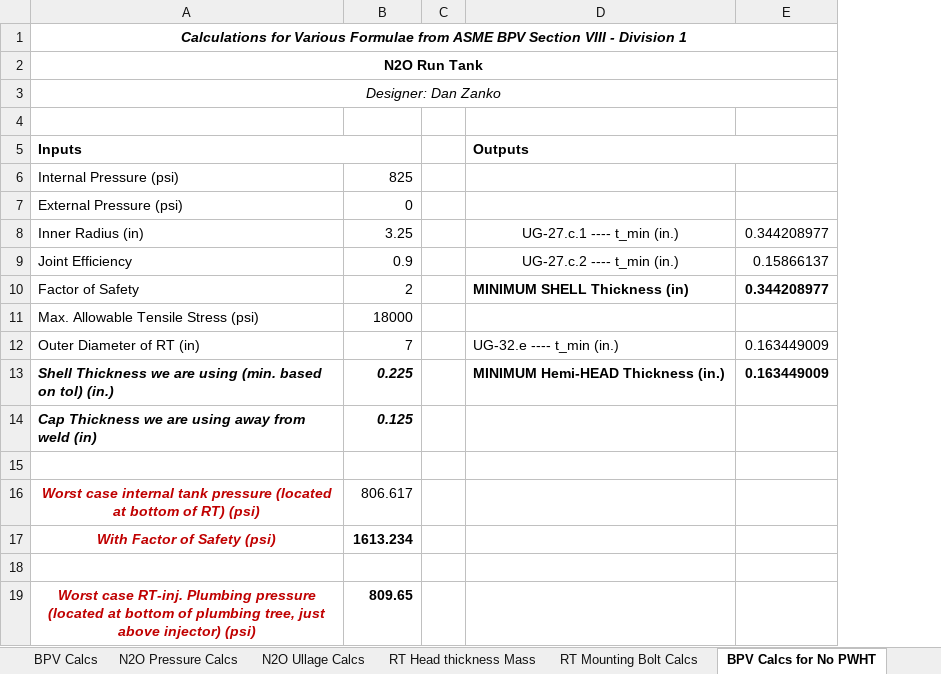
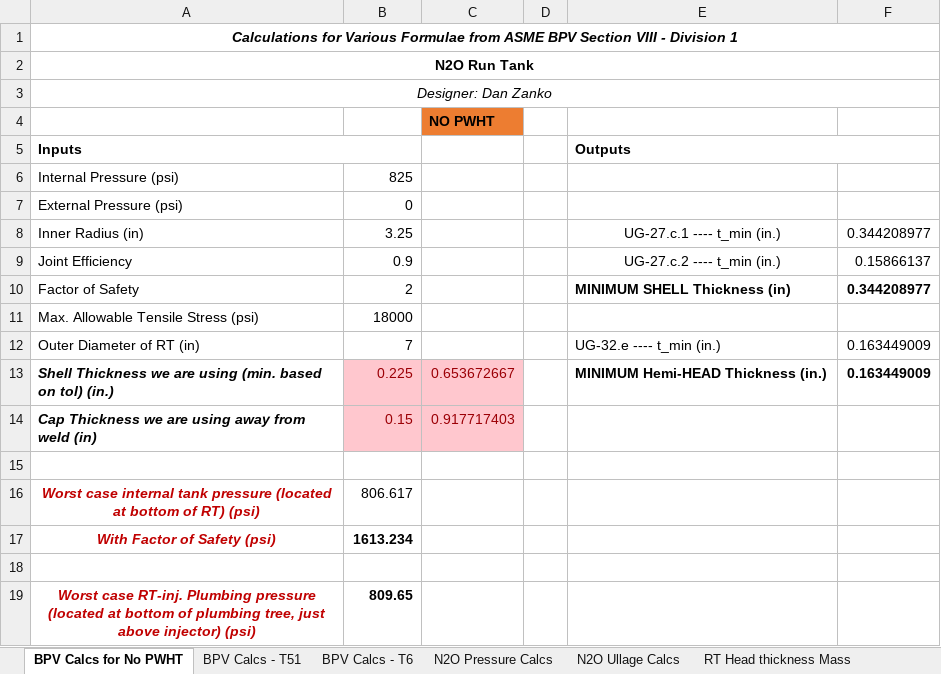
Before and after one commit to AstroJays-Hopkins/Propulsion, an Excel workbook: Critical_RT_Calcs_IR-3.25.xlsx, sheet BPV Calcs for No PWHT, drawn as a sheet; values as stored, in another font and other column widths than the file's, no borders; the diff names each change by its address in the sheet, - before the commit and + after, or states it on an @@ line.

Commit message:
Update Critical_RT_Calcs_IR-3.25.xlsx

```diff
--- a/Critical_RT_Calcs_IR-3.25.xlsx (sheet BPV Calcs for No PWHT)
+++ b/Critical_RT_Calcs_IR-3.25.xlsx (sheet BPV Calcs for No PWHT)
-sheet tab: BPV Calcs
+sheet tab: BPV Calcs - T6
+sheet tab: BPV Calcs - T51
@@ sheet tab order changed: BPV Calcs for No PWHT | BPV Calcs - T51 | BPV Calcs - T6 | N2O Pressure Calcs | N2O Ullage Calcs | RT Head thickness Mass @@
+column C, rows 4-14: NO PWHT |  |  |  |  |  |  |  |  | 0.653672667 | 0.917717403
@@ B13:B14 fill: none → #FFC7CE, bold: on → off, italic: on → off, text colour: black → #9C0006 @@
-B14: 0.125
+B14: 0.15
```
Also changed, not shown: sheet BPV Calcs - T6, formulas that keep their value.
